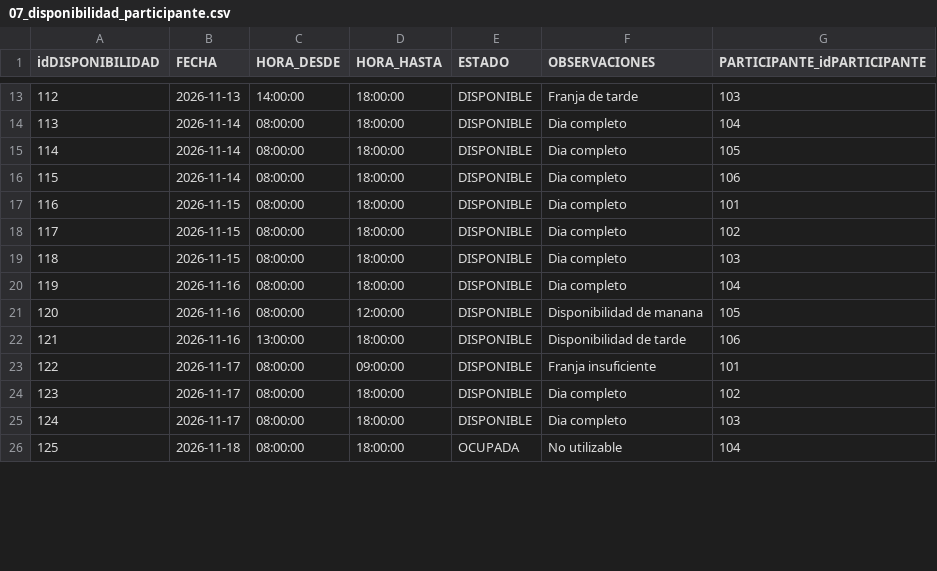
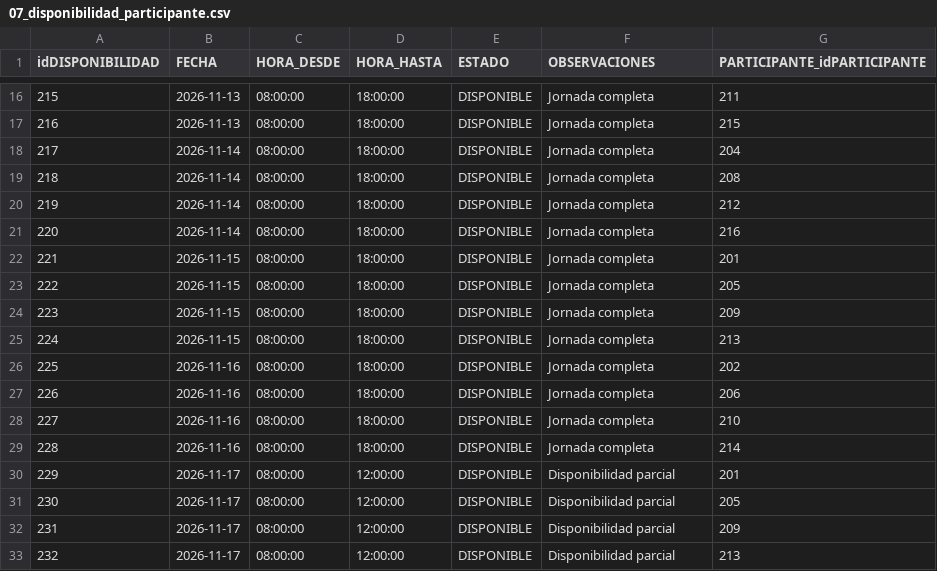
Before and after one commit to ieie2015/SCA---Implementaci-n, a CSV file: databases/General/DatosPrueba/CU02/07_disponibilidad_participante.csv, drawn as a sheet; only a part is shown, gaps mark what is left out; removed rows and columns are numbered as before the commit, all else as after; the diff covers the shown part only; the diff names each change by its address in the sheet, - before the commit and + after, or states it on an @@ line.

```diff
--- a/databases/General/DatosPrueba/CU02/07_disponibilidad_participante.csv
+++ b/databases/General/DatosPrueba/CU02/07_disponibilidad_participante.csv
@@ column A (idDISPONIBILIDAD) renumbered between rows 2 and 36 @@
-C16 (HORA_DESDE): 14:00:00
+C16 (HORA_DESDE): 08:00:00
-F16 (OBSERVACIONES): Franja de tarde
+F16 (OBSERVACIONES): Jornada completa
-G16 (PARTICIPANTE_idPARTICIPANTE): 103
+G16 (PARTICIPANTE_idPARTICIPANTE): 211
+row 17: 216 | 2026-11-13 | 08:00:00 | 18:00:00 | DISPONIBLE | Jornada completa | 215
-F18:F20 (OBSERVACIONES): Dia completo
+F18:F20 (OBSERVACIONES): Jornada completa
-G18 (PARTICIPANTE_idPARTICIPANTE): 104
+G18 (PARTICIPANTE_idPARTICIPANTE): 204
-G19 (PARTICIPANTE_idPARTICIPANTE): 105
+G19 (PARTICIPANTE_idPARTICIPANTE): 208
-G20 (PARTICIPANTE_idPARTICIPANTE): 106
+G20 (PARTICIPANTE_idPARTICIPANTE): 212
+row 21: 220 | 2026-11-14 | 08:00:00 | 18:00:00 | DISPONIBLE | Jornada completa | 216
-F22:F24 (OBSERVACIONES): Dia completo
+F22:F24 (OBSERVACIONES): Jornada completa
-G22 (PARTICIPANTE_idPARTICIPANTE): 101
+G22 (PARTICIPANTE_idPARTICIPANTE): 201
-G23 (PARTICIPANTE_idPARTICIPANTE): 102
+G23 (PARTICIPANTE_idPARTICIPANTE): 205
-G24 (PARTICIPANTE_idPARTICIPANTE): 103
+G24 (PARTICIPANTE_idPARTICIPANTE): 209
+row 25: 224 | 2026-11-15 | 08:00:00 | 18:00:00 | DISPONIBLE | Jornada completa | 213
-F26 (OBSERVACIONES): Dia completo
+F26 (OBSERVACIONES): Jornada completa
-G26 (PARTICIPANTE_idPARTICIPANTE): 104
+G26 (PARTICIPANTE_idPARTICIPANTE): 202
-D27 (HORA_HASTA): 12:00:00
+D27 (HORA_HASTA): 18:00:00
-F27 (OBSERVACIONES): Disponibilidad de manana
+F27 (OBSERVACIONES): Jornada completa
-G27 (PARTICIPANTE_idPARTICIPANTE): 105
+G27 (PARTICIPANTE_idPARTICIPANTE): 206
-C28 (HORA_DESDE): 13:00:00
+C28 (HORA_DESDE): 08:00:00
-F28 (OBSERVACIONES): Disponibilidad de tarde
+F28 (OBSERVACIONES): Jornada completa
-G28 (PARTICIPANTE_idPARTICIPANTE): 106
+G28 (PARTICIPANTE_idPARTICIPANTE): 210
+row 29: 228 | 2026-11-16 | 08:00:00 | 18:00:00 | DISPONIBLE | Jornada completa | 214
-D30 (HORA_HASTA): 09:00:00
+D30 (HORA_HASTA): 12:00:00
-F30 (OBSERVACIONES): Franja insuficiente
+F30 (OBSERVACIONES): Disponibilidad parcial
-G30 (PARTICIPANTE_idPARTICIPANTE): 101
+G30 (PARTICIPANTE_idPARTICIPANTE): 201
-D31:D32 (HORA_HASTA): 18:00:00
+D31:D32 (HORA_HASTA): 12:00:00
-F31:F32 (OBSERVACIONES): Dia completo
+F31:F32 (OBSERVACIONES): Disponibilidad parcial
-G31 (PARTICIPANTE_idPARTICIPANTE): 102
+G31 (PARTICIPANTE_idPARTICIPANTE): 205
-G32 (PARTICIPANTE_idPARTICIPANTE): 103
+G32 (PARTICIPANTE_idPARTICIPANTE): 209
-row 26: 125 | 2026-11-18 | 08:00:00 | 18:00:00 | OCUPADA | No utilizable | 104
+row 33: 232 | 2026-11-17 | 08:00:00 | 12:00:00 | DISPONIBLE | Disponibilidad parcial | 213
```
Also changed, not shown: 4 added rows and 36 edited cells elsewhere in this file, databases/General/DatosPrueba/CU02/02_sala.csv, databases/General/DatosPrueba/CU02/05_participante.csv, 15 other files.
